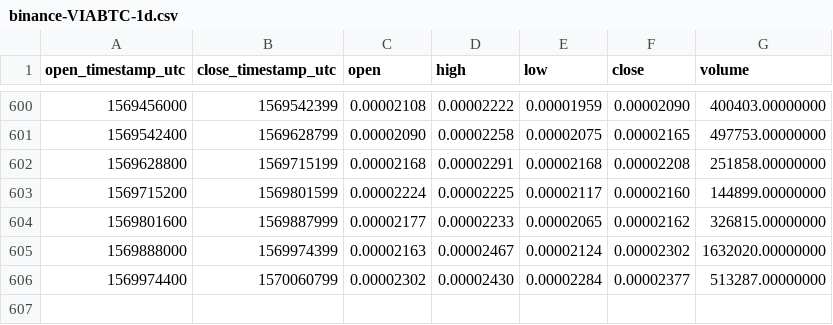
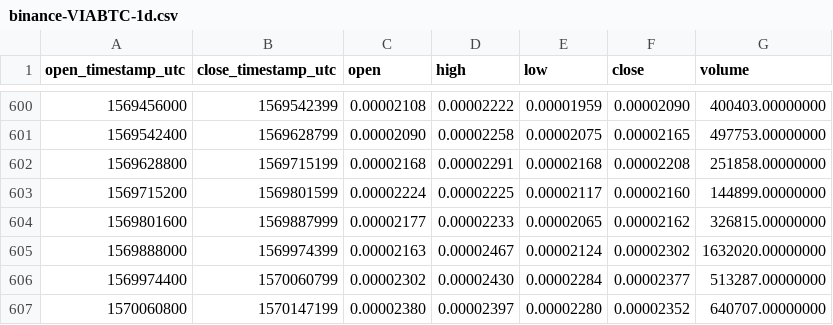
Before and after one commit to cryptobigbro/binance-VIABTC, a CSV file: binance-VIABTC-1d.csv, drawn as a sheet; only a part is shown, gaps mark what is left out.

Commit message:
Update OHLCV data.

```diff
--- a/binance-VIABTC-1d.csv
+++ b/binance-VIABTC-1d.csv
@@ -606 +606,2 @@ open_timestamp_utc,close_timestamp_utc,open,high,low,close,volume
 1569974400,1570060799,0.00002302,0.00002430,0.00002284,0.00002377,513287.00000000
+1570060800,1570147199,0.00002380,0.00002397,0.00002280,0.00002352,640707.00000000
```
Also changed, not shown: 1 other file.
